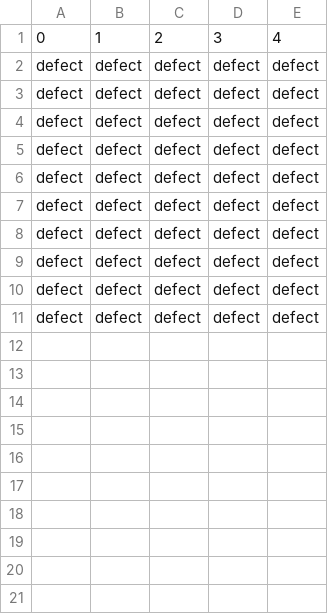
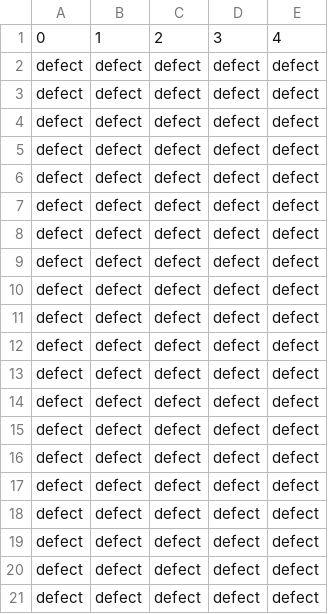
Before and after one commit to ReedZyd/MultiAgentHackathon, a CSV file: results/gpt-4/single_turn/5_players.csv, drawn as a sheet; the diff names each change by its address in the sheet, - before the commit and + after, or states it on an @@ line.

```diff
--- a/results/gpt-4/single_turn/5_players.csv
+++ b/results/gpt-4/single_turn/5_players.csv
+row 12: defect | defect | defect | defect | defect
+row 13: defect | defect | defect | defect | defect
+row 14: defect | defect | defect | defect | defect
+row 15: defect | defect | defect | defect | defect
+row 16: defect | defect | defect | defect | defect
+row 17: defect | defect | defect | defect | defect
+row 18: defect | defect | defect | defect | defect
+row 19: defect | defect | defect | defect | defect
+row 20: defect | defect | defect | defect | defect
+row 21: defect | defect | defect | defect | defect
```
Also changed, not shown: results/gpt-3.5-turbo/multiple_turn/3_players_10_rounds.csv, results/gpt-3.5-turbo/multiple_turn/4_players_10_rounds.csv, 41 other files.
